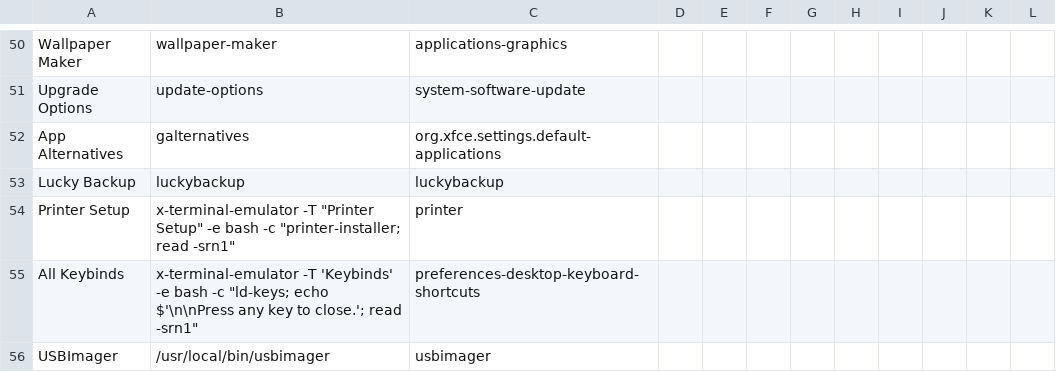
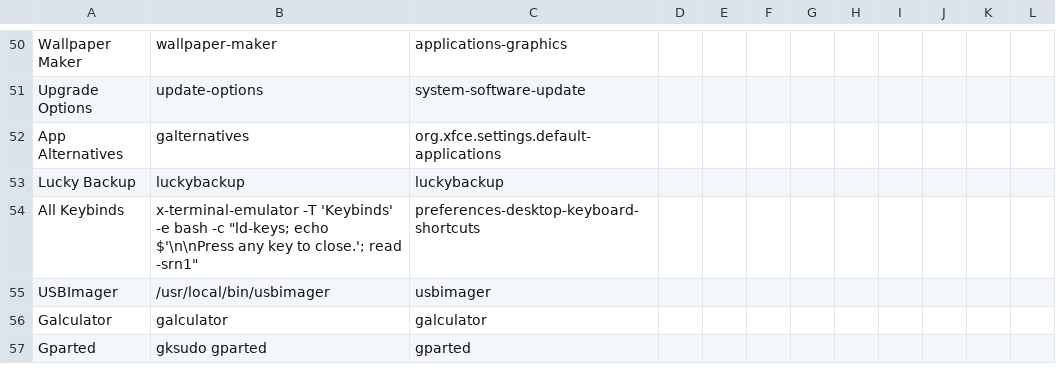
Before and after one commit to sleekmason/Lilidog-Trixie, a CSV file: config/includes.chroot_after_packages/etc/skel/.config/jgmenu/prepend.csv, drawn as a sheet; only a part is shown, gaps mark what is left out; the shorter side is filled out with more unchanged rows.

Commit message:
Printer-installer setup moved out of the main utilities menu and into the installers.

```diff
--- a/config/includes.chroot_after_packages/etc/skel/.config/jgmenu/prepend.csv
+++ b/config/includes.chroot_after_packages/etc/skel/.config/jgmenu/prepend.csv
@@ -53,3 +53,2 @@ App Alternatives,   galternatives,                    org.xfce.settings.default-
 Lucky Backup,       luckybackup,                      luckybackup
-Printer Setup,      x-terminal-emulator -T "Printer Setup" -e bash -c "printer-installer; read -srn1", printer
 All Keybinds,       x-terminal-emulator -T 'Keybinds' -e bash -c "ld-keys; echo $'\n\nPress any key to close.'; read -srn1",  preferences-desktop-keyboard-shortcuts
```
Also changed, not shown: 4 other files.
